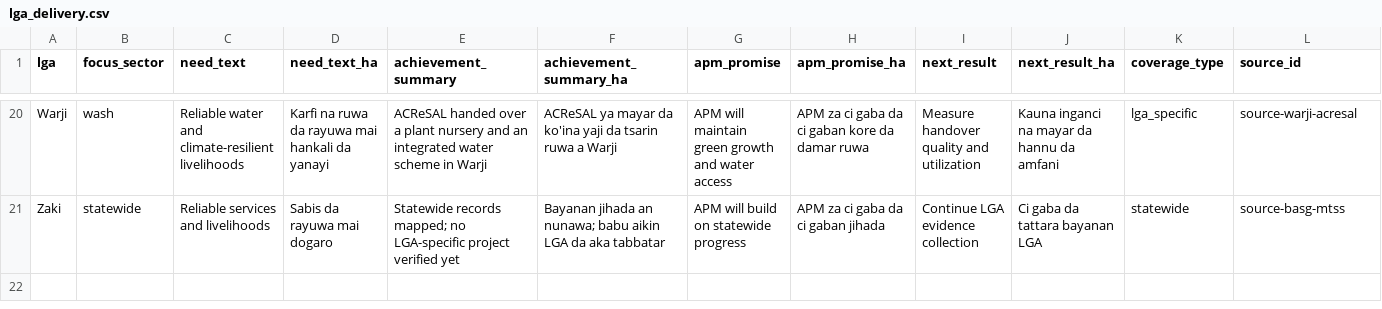
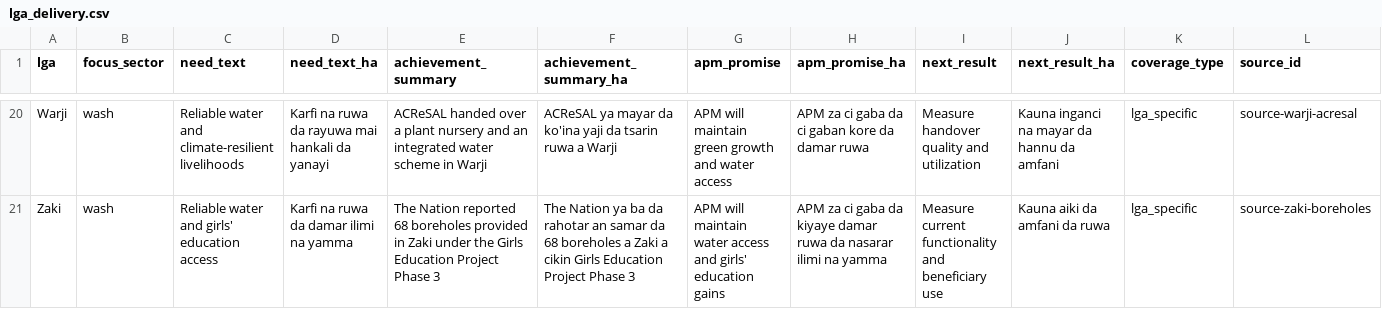
Before and after one commit to batestguy/bauchi-voter-pulse, a CSV file: data/delivery/lga_delivery.csv, drawn as a sheet; only a part is shown, gaps mark what is left out; the diff covers the shown part only; the diff names each change by its address in the sheet, - before the commit and + after, or states it on an @@ line.

```diff
--- a/data/delivery/lga_delivery.csv
+++ b/data/delivery/lga_delivery.csv
-B21 (focus_sector): statewide
+B21 (focus_sector): wash
-C21 (need_text): Reliable services and livelihoods
+C21 (need_text): Reliable water and girls' education access
-D21 (need_text_ha): Sabis da rayuwa mai dogaro
+D21 (need_text_ha): Karfi na ruwa da damar ilimi na yamma
-E21 (achievement_summary): Statewide records mapped; no LGA-specific project verified yet
+E21 (achievement_summary): The Nation reported 68 boreholes provided in Zaki under the Girls Education Project Phase 3
-F21 (achievement_summary_ha): Bayanan jihada an nunawa; babu aikin LGA da aka tabbatar
+F21 (achievement_summary_ha): The Nation ya ba da rahotar an samar da 68 boreholes a Zaki a cikin Girls Education Project Phase 3
-G21 (apm_promise): APM will build on statewide progress
+G21 (apm_promise): APM will maintain water access and girls' education gains
-H21 (apm_promise_ha): …gaba da ci gaban jihada
+H21 (apm_promise_ha): …gaba da kiyaye damar ruwa da nasarar ilimi na yamma
-I21 (next_result): Continue LGA evidence collection
+I21 (next_result): Measure current functionality and beneficiary use
-J21 (next_result_ha): Ci gaba da tattara bayanan LGA
+J21 (next_result_ha): Kauna aiki da amfani da ruwa
-K21 (coverage_type): statewide
+K21 (coverage_type): lga_specific
-L21 (source_id): source-basg-mtss
+L21 (source_id): source-zaki-boreholes
```
Also changed, not shown: 23 edited cells elsewhere in this file, data/delivery/achievements.csv, data/delivery/review_queue.csv, 9 other files.
